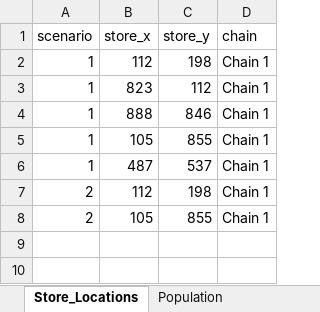
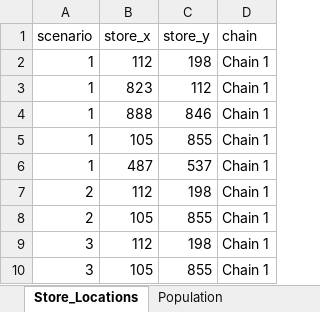
Before and after one commit to SandraRudeloff/Pattern_Comparison_Toy_Example, an Excel workbook: Traceback_Model/Data/scenarios.xlsx, sheet Store_Locations, drawn as a sheet; values as stored, in another font and other column widths than the file's, no borders; the diff names each change by its address in the sheet, - before the commit and + after, or states it on an @@ line.

```diff
--- a/Traceback_Model/Data/scenarios.xlsx (sheet Store_Locations)
+++ b/Traceback_Model/Data/scenarios.xlsx (sheet Store_Locations)
+row 9: 3 | 112 | 198 | Chain 1
+row 10: 3 | 105 | 855 | Chain 1
```
Also changed, not shown: sheet Outbreak_Locations, sheet Population, 1 other file.
